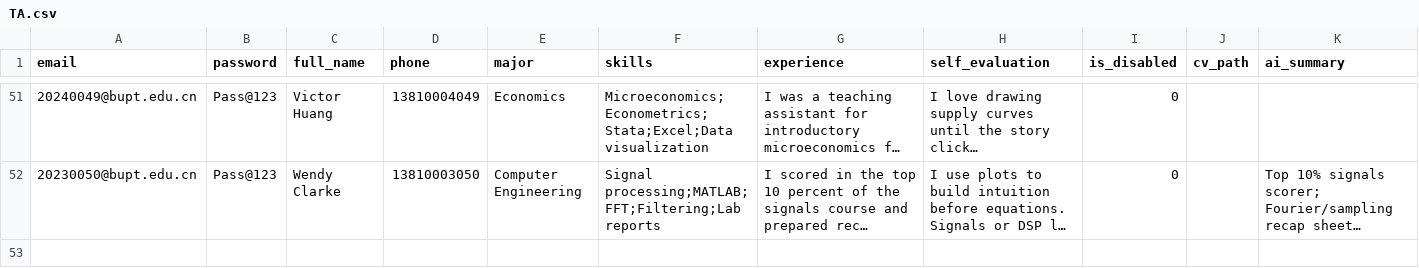
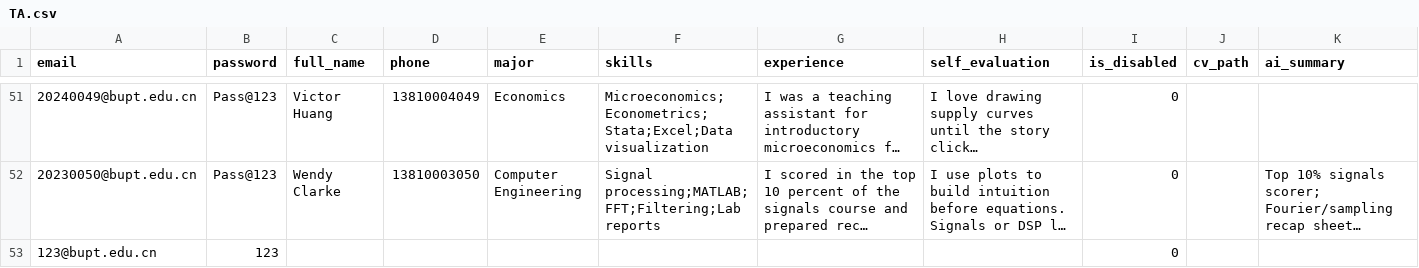
Before and after one commit to Wsyctrl/RecruitmentSystem_Group066, a CSV file: data/TA.csv, drawn as a sheet; only a part is shown, gaps mark what is left out; long unchanged cells end in …; the diff names each change by its address in the sheet, - before the commit and + after, or states it on an @@ line.

```diff
--- a/data/TA.csv
+++ b/data/TA.csv
+row 53: 123@bupt.edu.cn | 123 |  |  |  |  |  |  | 0
```
Also changed, not shown: 9 other files.
